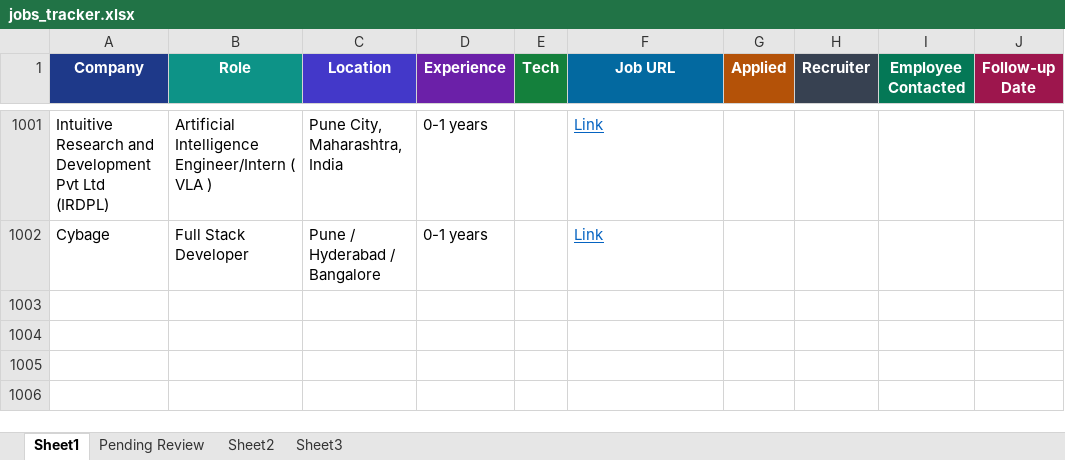
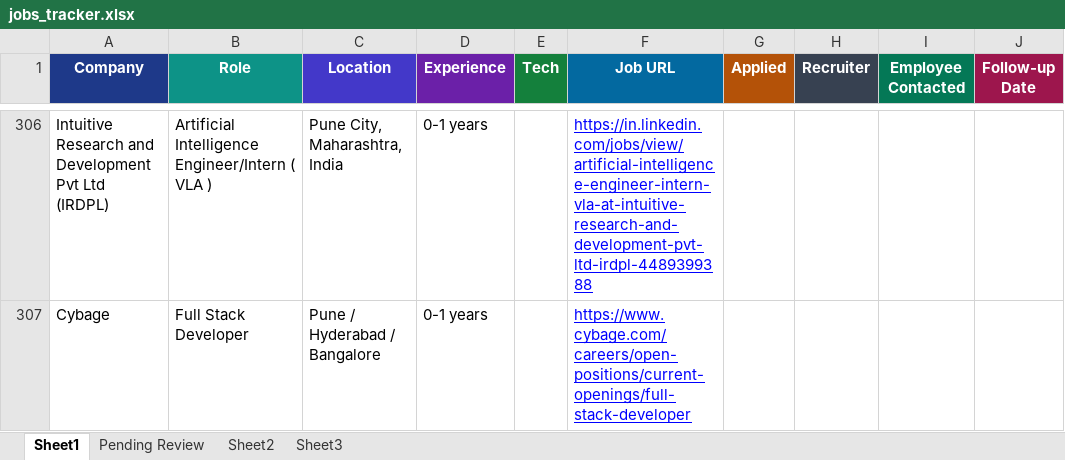
Before and after one commit to dhananjaykr9/job_agent, an Excel workbook: jobs_tracker.xlsx, sheet Sheet1, drawn as a sheet; only a part is shown, gaps mark what is left out; values as stored, in another font and other column widths than the file's, no borders; charts and pictures and conditional formats and table styles not drawn; addresses are those after the commit; the diff covers the shown part only; the diff names each change by its address in the sheet, - before the commit and + after, or states it on an @@ line.

```diff
--- a/jobs_tracker.xlsx (sheet Sheet1)
+++ b/jobs_tracker.xlsx (sheet Sheet1)
-F306 (Job URL): Link
+F306 (Job URL): https://in.linkedin.com/jobs/view/artificial-intelligence-engineer-intern-vla-at-intuitive-research-and-development-pvt-ltd-irdpl-4489399388
-F306:F307 text colour: #0563C1
+F306:F307 text colour: #0000FF
-F307 (Job URL): Link
+F307 (Job URL): https://www.cybage.com/careers/open-positions/current-openings/full-stack-developer
```
Also changed, not shown: 695 removed rows elsewhere in this sheet, sheet Pending Review, charts or pictures, 1 other file.
